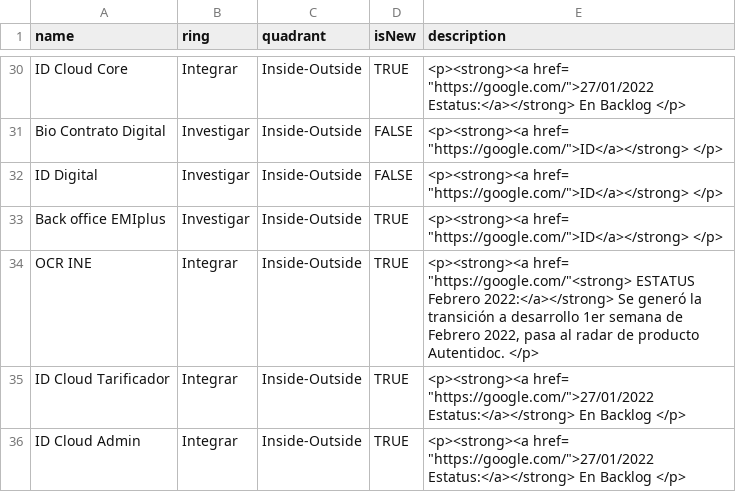
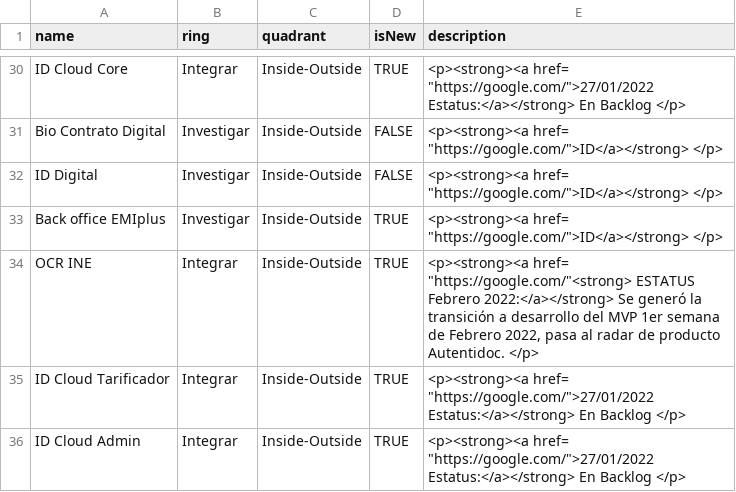
Before and after one commit to jpmejiag/radar_ba, a CSV file: BA_Technology Radar.csv, drawn as a sheet; only a part is shown, gaps mark what is left out.

Commit message:
Update BA_Technology Radar.csv

```diff
--- a/BA_Technology Radar.csv
+++ b/BA_Technology Radar.csv
@@ -36,3 +36,3 @@ ID Digital,Investigar,Inside-Outside,FALSE,"<p><strong><a href= ""https://google
 Back office EMIplus,Investigar,Inside-Outside,TRUE,"<p><strong><a href= ""https://google.com/"">ID</a></strong> </p>"
-OCR INE,Integrar,Inside-Outside,TRUE,"<p><strong><a href= ""https://google.com/""<strong> ESTATUS Febrero 2022:</a></strong> Se generó la transición a desarrollo 1er semana de Febrero 2022, pasa al radar de producto Autentidoc. </p>"
+OCR INE,Integrar,Inside-Outside,TRUE,"<p><strong><a href= ""https://google.com/""<strong> ESTATUS Febrero 2022:</a></strong> Se generó la transición a desarrollo del MVP 1er semana de Febrero 2022, pasa al radar de producto Autentidoc. </p>"
 ID Cloud Tarificador,Integrar,Inside-Outside,TRUE,"<p><strong><a href= ""https://google.com/"">27/01/2022 Estatus:</a></strong> En Backlog </p>"
```
